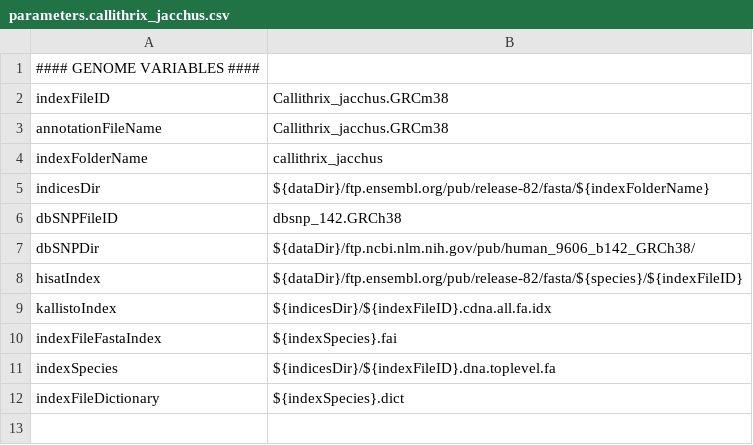
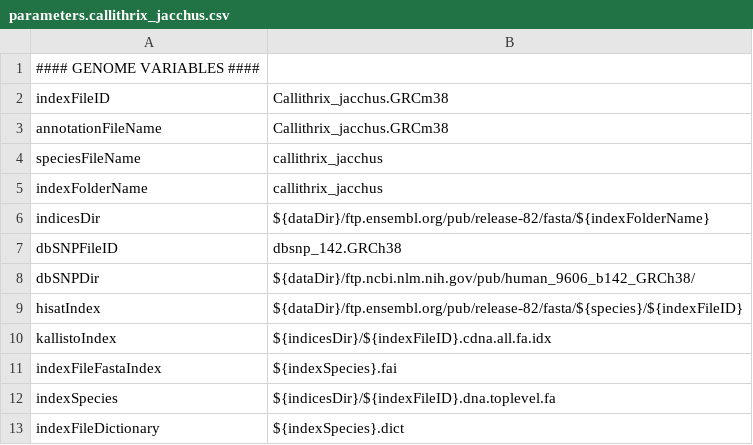
Before and after one commit to molgenis/NGS_RNA, a CSV file: parameters.callithrix_jacchus.csv, drawn as a sheet; the diff names each change by its address in the sheet, - before the commit and + after, or states it on an @@ line.

Commit message:
bugfix spiciesFileName

```diff
--- a/parameters.callithrix_jacchus.csv
+++ b/parameters.callithrix_jacchus.csv
+row 4: speciesFileName | callithrix_jacchus
```
Also changed, not shown: parameters.csv, parameters.homo_sapiens.csv, 2 other files.
